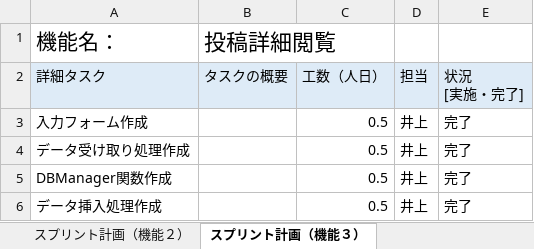
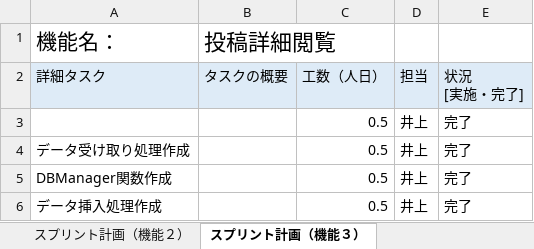
Before and after one commit to fu-syoji-t/SD3D_2023_Scrum3, an Excel workbook: 03スプリントバックログ/Scrum3_スプリントバックログ.xlsx, sheet スプリント計画（機能３）, drawn as a sheet; values as stored, in another font and other column widths than the file's, no borders; the diff names each change by its address in the sheet, - before the commit and + after, or states it on an @@ line.

Commit message:
Update Scrum3_スプリントバックログ.xlsx

```diff
--- a/03スプリントバックログ/Scrum3_スプリントバックログ.xlsx (sheet スプリント計画（機能３）)
+++ b/03スプリントバックログ/Scrum3_スプリントバックログ.xlsx (sheet スプリント計画（機能３）)
-A3 (詳細タスク): 入力フォーム作成
+A3 (詳細タスク): (empty)
```
